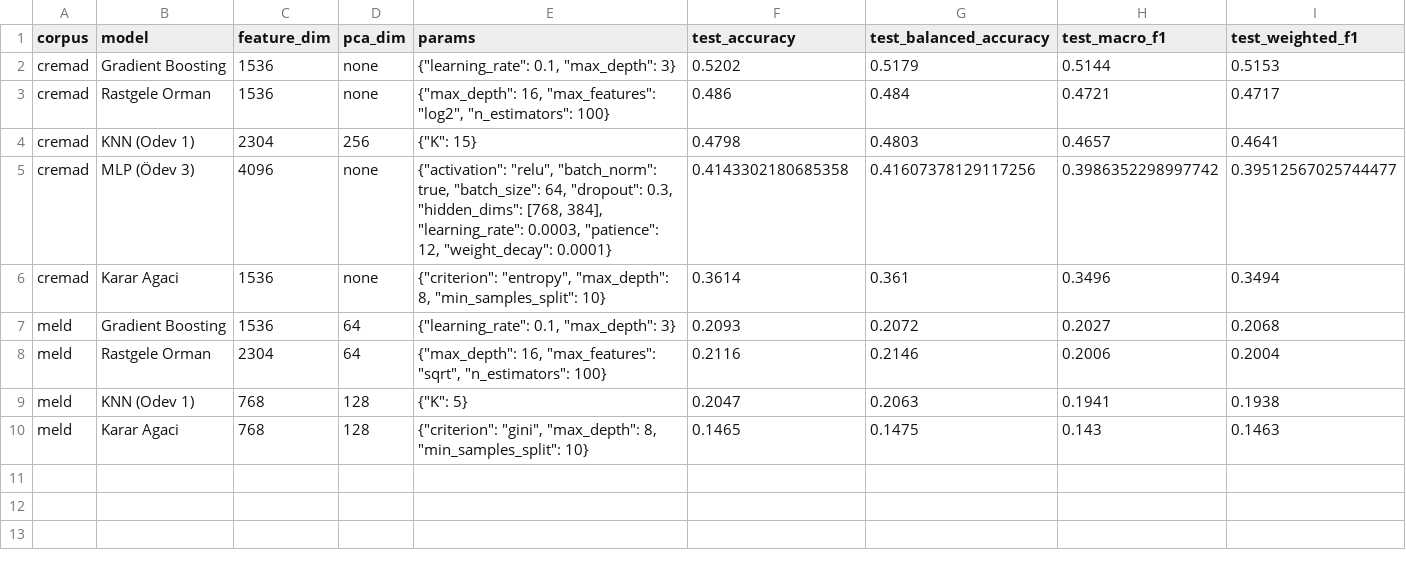
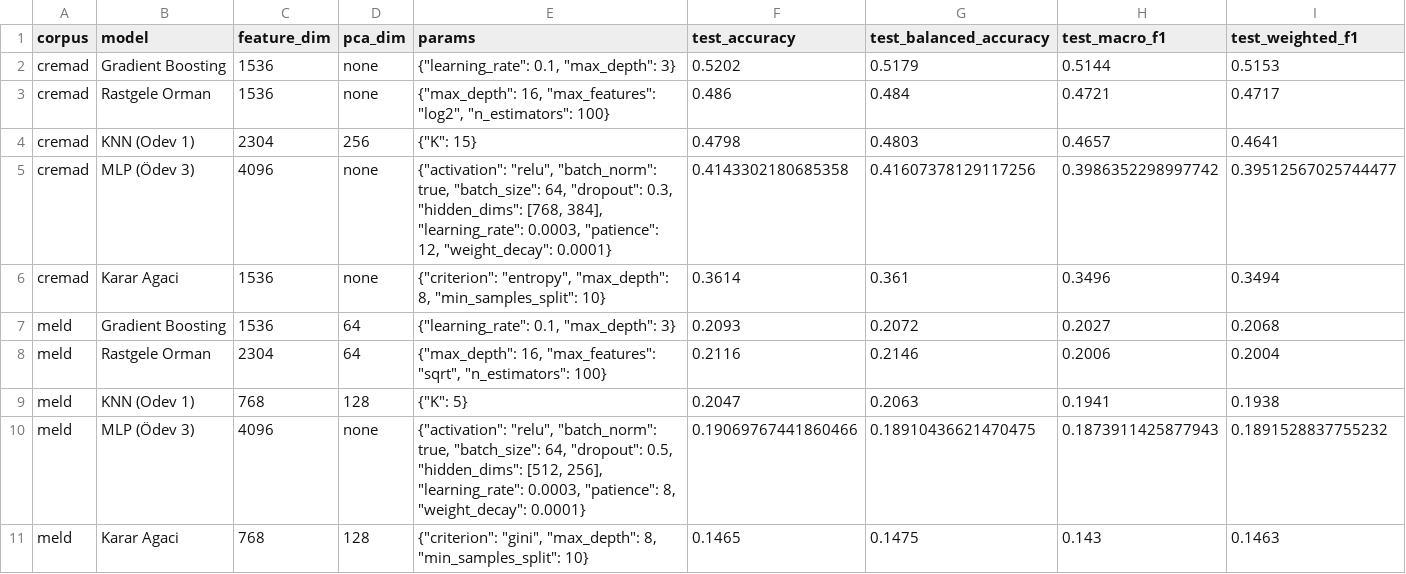
Before and after one commit to AhmetBabagil/speech-emotion-recognition, a CSV file: odev3/outputs/model_comparison.csv, drawn as a sheet.

Commit message:
odev3: record MELD experiment results

```diff
--- a/odev3/outputs/model_comparison.csv
+++ b/odev3/outputs/model_comparison.csv
@@ -9,2 +9,3 @@ meld,Rastgele Orman,2304,64,"{""max_depth"": 16, ""max_features"": ""sqrt"", ""n
 meld,KNN (Odev 1),768,128,"{""K"": 5}",0.2047,0.2063,0.1941,0.1938
+meld,MLP (Ödev 3),4096,none,"{""activation"": ""relu"", ""batch_norm"": true, ""batch_size"": 64, ""dropout"": 0.5, ""hidden_dims"": [512, 256], ""learning_rate"": 0.0003, ""patience"": 8, ""weight_decay"": 0.0001}",0.19069767441860466,0.18910436621470475,0.1873911425877943,0.1891528837755232
 meld,Karar Agaci,768,128,"{""criterion"": ""gini"", ""max_depth"": 8, ""min_samples_split"": 10}",0.1465,0.1475,0.143,0.1463
```
Also changed, not shown: 38 other files.
